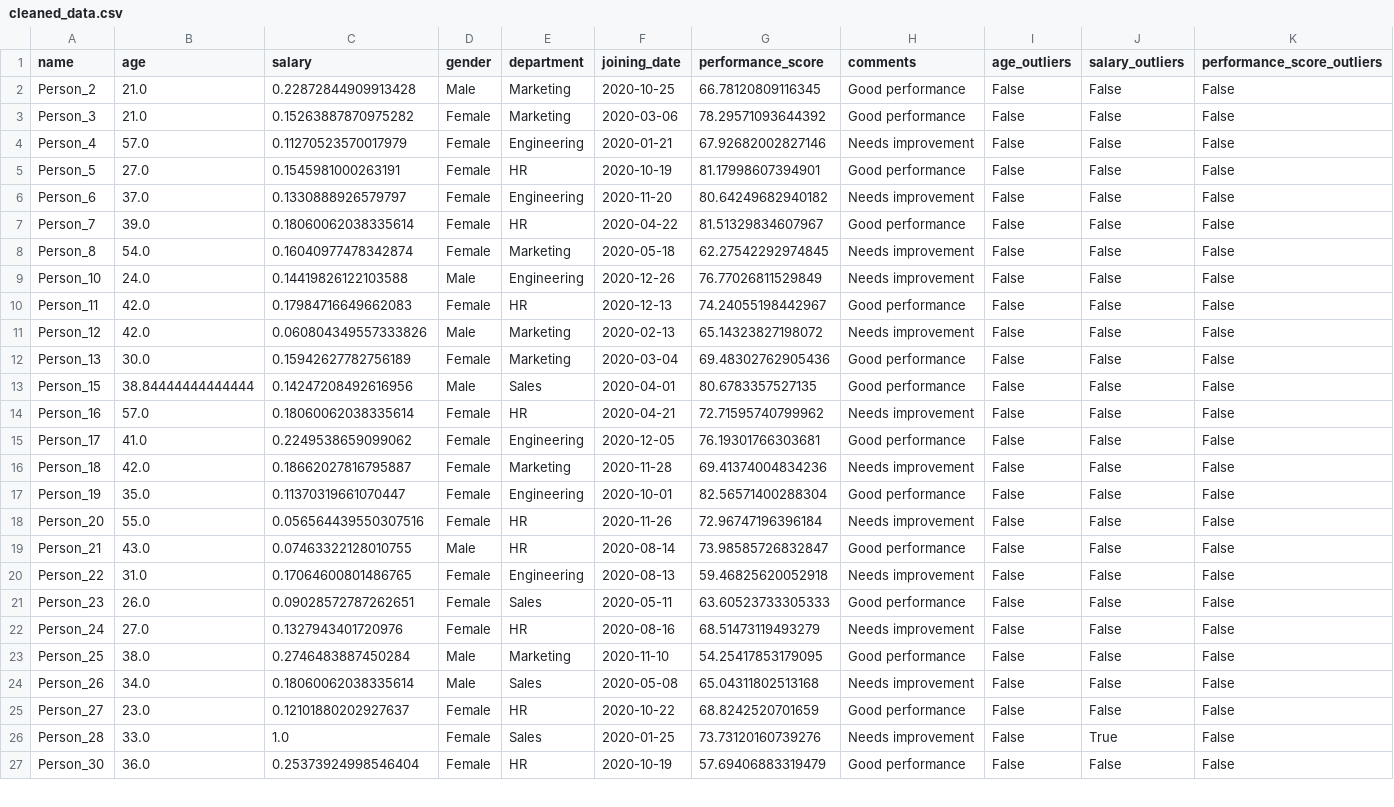
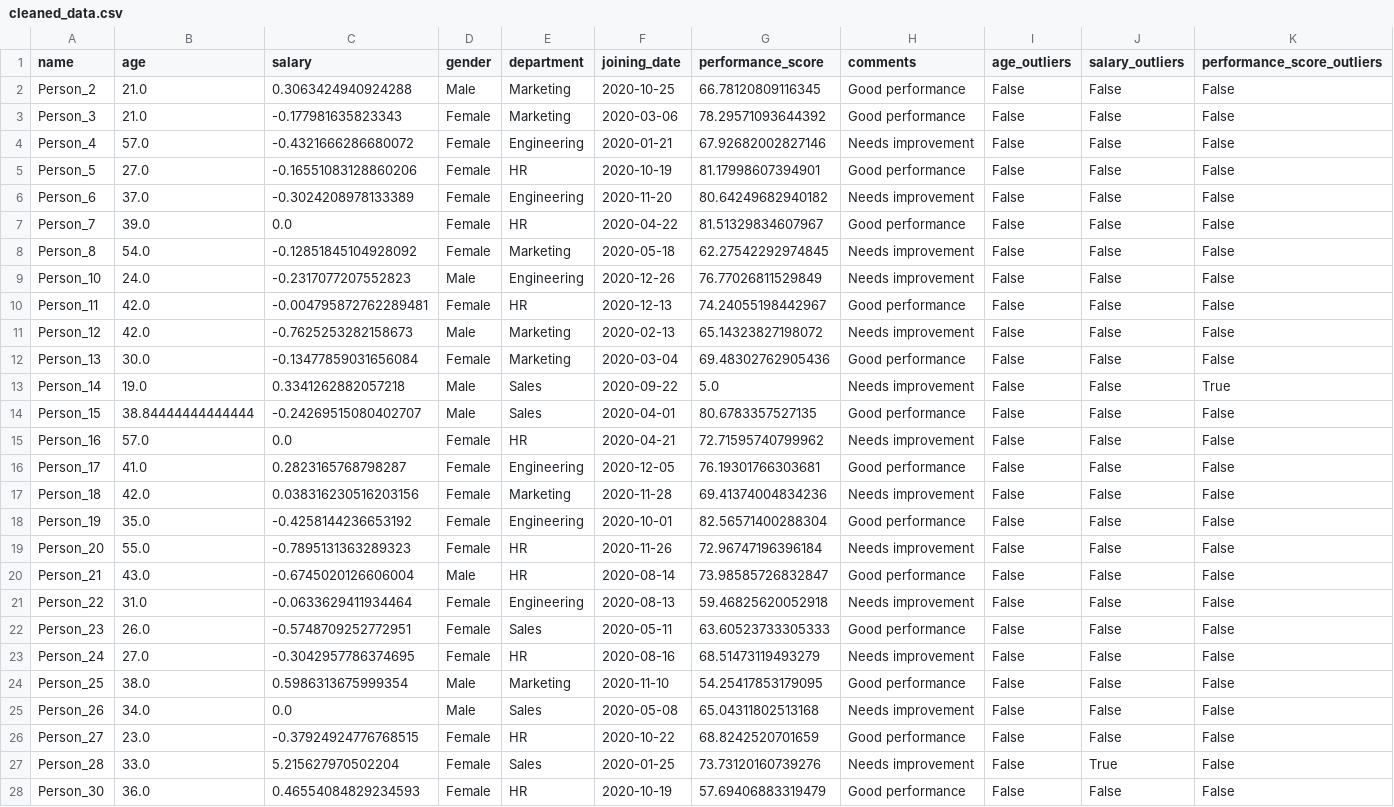
Before and after one commit to Asifdotexe/QuickVU, a CSV file: dataset/cleaned_data.csv, drawn as a sheet; only a part is shown; addresses are those after the commit; the diff covers the shown part only; the diff names each change by its address in the sheet, - before the commit and + after, or states it on an @@ line.

Commit message:
#15 updating the dataset for cleaned file

```diff
--- a/dataset/cleaned_data.csv
+++ b/dataset/cleaned_data.csv
-C2 (salary): 0.22872844909913428
+C2 (salary): 0.3063424940924288
-C3 (salary): 0.15263887870975282
+C3 (salary): -0.177981635823343
-C4 (salary): 0.11270523570017979
+C4 (salary): -0.4321666286680072
-C5 (salary): 0.1545981000263191
+C5 (salary): -0.16551083128860206
-C6 (salary): 0.1330888926579797
+C6 (salary): -0.3024208978133389
-C7 (salary): 0.18060062038335614
+C7 (salary): 0.0
-C8 (salary): 0.16040977478342874
+C8 (salary): -0.12851845104928092
-C9 (salary): 0.14419826122103588
+C9 (salary): -0.2317077207552823
-C10 (salary): 0.17984716649662083
+C10 (salary): -0.004795872762289481
-C11 (salary): 0.060804349557333826
+C11 (salary): -0.7625253282158673
-C12 (salary): 0.15942627782756189
+C12 (salary): -0.13477859031656084
+row 13: Person_14 | 19.0 | 0.3341262882057218 | Male | Sales | 2020-09-22 | 5.0 | Needs improvement | False | False | True
-C14 (salary): 0.14247208492616956
+C14 (salary): -0.24269515080402707
-C15 (salary): 0.18060062038335614
+C15 (salary): 0.0
-C16 (salary): 0.2249538659099062
+C16 (salary): 0.2823165768798287
-C17 (salary): 0.18662027816795887
+C17 (salary): 0.038316230516203156
-C18 (salary): 0.11370319661070447
+C18 (salary): -0.4258144236653192
-C19 (salary): 0.056564439550307516
+C19 (salary): -0.7895131363289323
-C20 (salary): 0.07463322128010755
+C20 (salary): -0.6745020126606004
-C21 (salary): 0.17064600801486765
+C21 (salary): -0.0633629411934464
-C22 (salary): 0.09028572787262651
+C22 (salary): -0.5748709252772951
-C23 (salary): 0.1327943401720976
+C23 (salary): -0.3042957786374695
-C24 (salary): 0.2746483887450284
+C24 (salary): 0.5986313675999354
-C25 (salary): 0.18060062038335614
+C25 (salary): 0.0
-C26 (salary): 0.12101880202927637
+C26 (salary): -0.37924924776768515
-C27 (salary): 1.0
+C27 (salary): 5.215627970502204
-C28 (salary): 0.25373924998546404
+C28 (salary): 0.46554084829234593
```
Also changed, not shown: 3 added rows and 65 edited cells elsewhere in this file.
